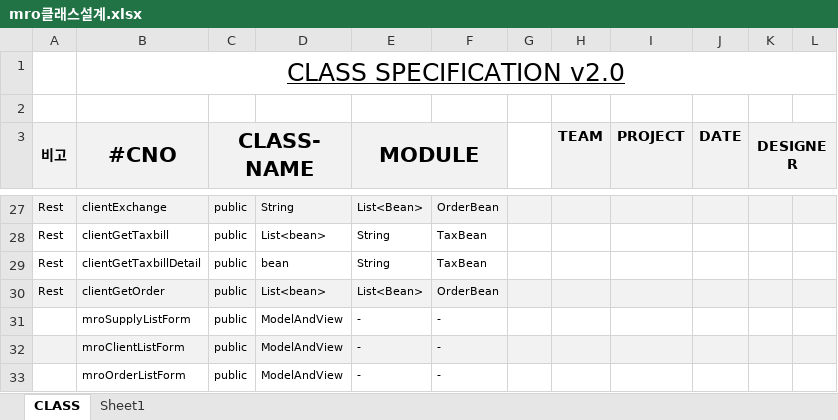
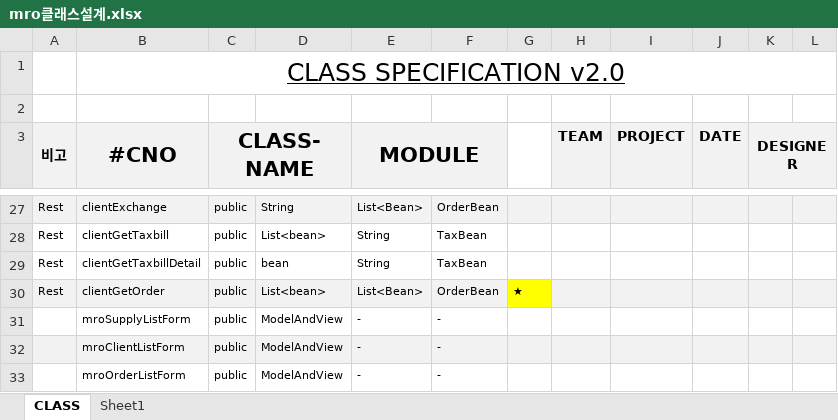
Before and after one commit to choijaehyung-c/TeamOneMro, an Excel workbook: mro클래스설계.xlsx, sheet CLASS, drawn as a sheet; only a part is shown, gaps mark what is left out; values as stored, in another font and other column widths than the file's, no borders; the diff names each change by its address in the sheet, - before the commit and + after, or states it on an @@ line.

```diff
--- a/mro클래스설계.xlsx (sheet CLASS)
+++ b/mro클래스설계.xlsx (sheet CLASS)
-G30: (empty)
+G30: ★
-G30 fill: #F2F2F2
+G30 fill: #FFFF00
```
Also changed, not shown: 7 other files.
